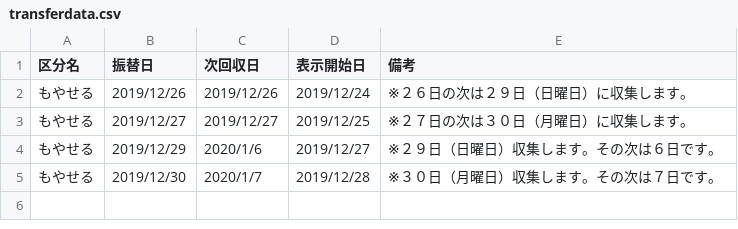
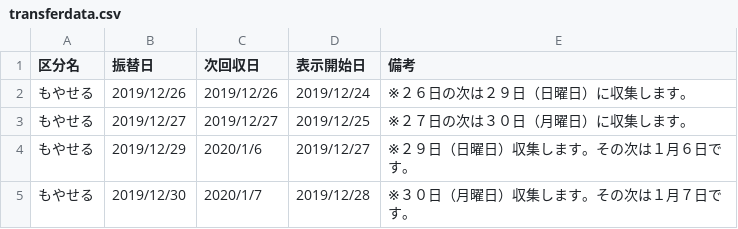
Before and after one commit to matsueK5374/5374, a CSV file: data/transferdata.csv, drawn as a sheet.

Commit message:
Update transferdata.csv

```diff
--- a/data/transferdata.csv
+++ b/data/transferdata.csv
@@ -3,3 +3,3 @@
 もやせる,2019/12/27,2019/12/27,2019/12/25,※２７日の次は３０日（月曜日）に収集します。
-もやせる,2019/12/29,2020/1/6,2019/12/27,※２９日（日曜日）収集します。その次は６日です。
-もやせる,2019/12/30,2020/1/7,2019/12/28,※３０日（月曜日）収集します。その次は７日です。
+もやせる,2019/12/29,2020/1/6,2019/12/27,※２９日（日曜日）収集します。その次は１月６日です。
+もやせる,2019/12/30,2020/1/7,2019/12/28,※３０日（月曜日）収集します。その次は１月７日です。
```
